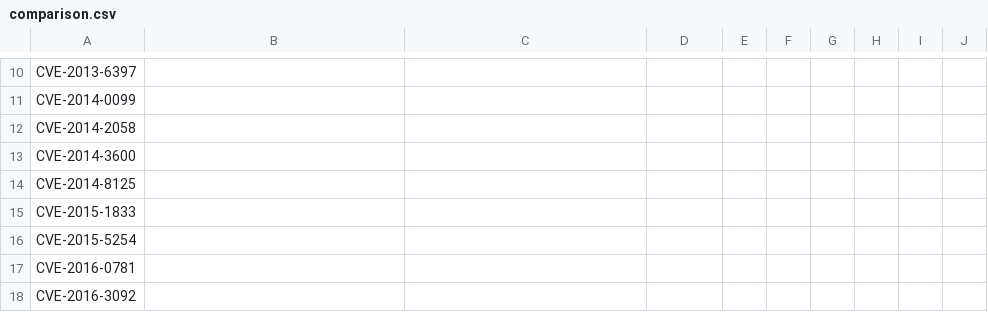
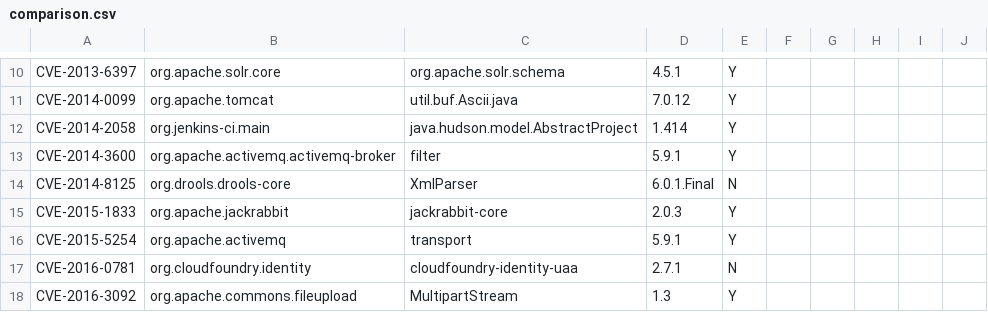
Before and after one commit to cheziyi/NTU-CZ4062-Assignment, a CSV file: submission/comparison.csv, drawn as a sheet; only a part is shown, gaps mark what is left out; the diff covers the shown part only; the diff names each change by its address in the sheet, - before the commit and + after, or states it on an @@ line.

```diff
--- a/submission/comparison.csv
+++ b/submission/comparison.csv
-B10: (empty)
+B10: org.apache.solr.core
-C10: (empty)
+C10: org.apache.solr.schema
-D10: (empty)
+D10: 4.5.1
-E10:E13: (empty)
+E10:E13: Y
-B11: (empty)
+B11: org.apache.tomcat
-C11: (empty)
+C11: util.buf.Ascii.java
-D11: (empty)
+D11: 7.0.12
-B12: (empty)
+B12: org.jenkins-ci.main
-C12: (empty)
+C12: java.hudson.model.AbstractProject
-D12: (empty)
+D12: 1.414
-B13: (empty)
+B13: org.apache.activemq.activemq-broker
-C13: (empty)
+C13: filter
-D13: (empty)
+D13: 5.9.1
-B14: (empty)
+B14: org.drools.drools-core
-C14: (empty)
+C14: XmlParser
-D14: (empty)
+D14: 6.0.1.Final
-E14: (empty)
+E14: N
-B15: (empty)
+B15: org.apache.jackrabbit
-C15: (empty)
+C15: jackrabbit-core
-D15: (empty)
+D15: 2.0.3
-E15:E16: (empty)
+E15:E16: Y
-B16: (empty)
+B16: org.apache.activemq
-C16: (empty)
+C16: transport
-D16: (empty)
+D16: 5.9.1
-B17: (empty)
+B17: org.cloudfoundry.identity
-C17: (empty)
+C17: cloudfoundry-identity-uaa
-D17: (empty)
+D17: 2.7.1
-E17: (empty)
+E17: N
-B18: (empty)
+B18: org.apache.commons.fileupload
-C18: (empty)
+C18: MultipartStream
-D18: (empty)
+D18: 1.3
-E18: (empty)
+E18: Y
```
Also changed, not shown: 45 edited cells elsewhere in this file, submission/analysis.csv, 26 other files.
